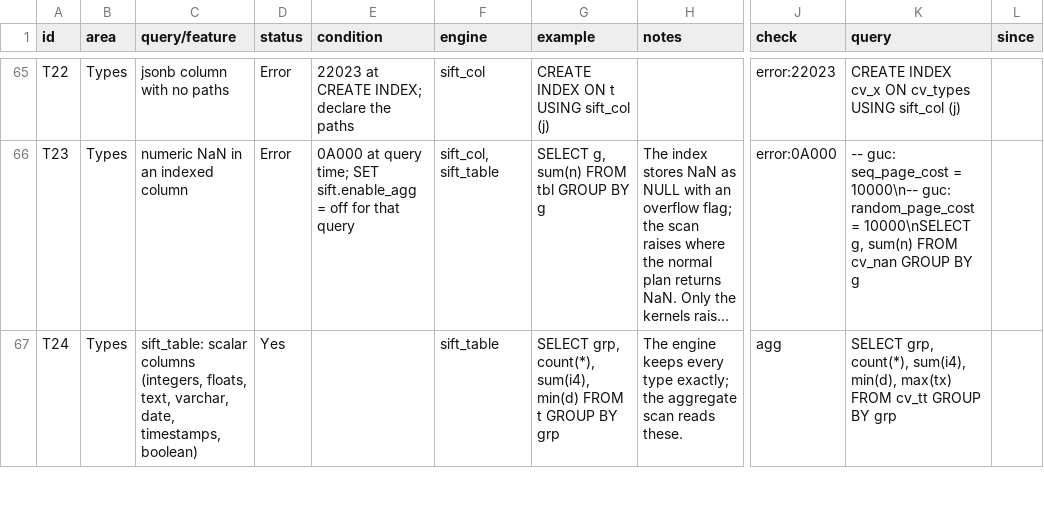
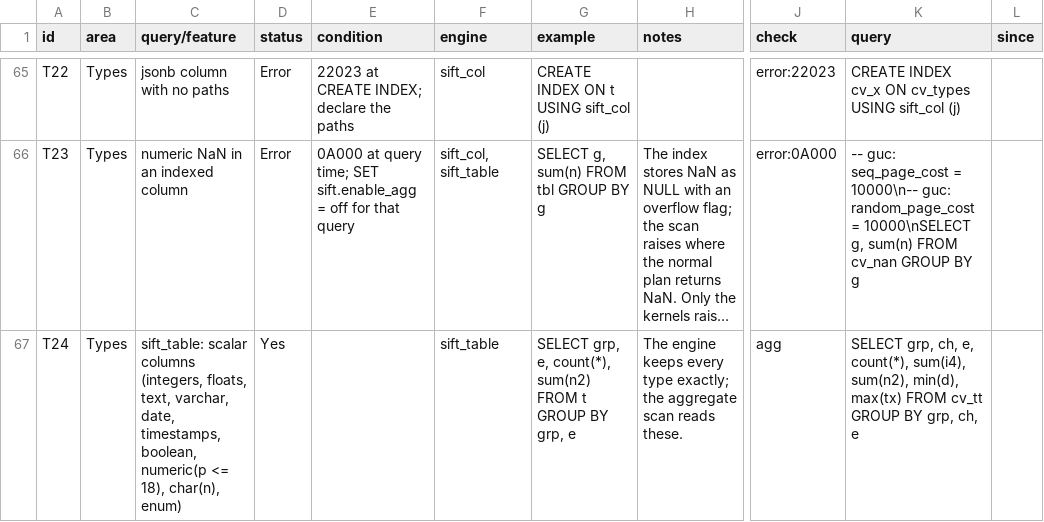
Before and after one commit to brauliobo/pg_sift, a TSV file: docs/coverage.tsv, drawn as a sheet; only a part is shown, gaps mark what is left out; long unchanged cells end in …; the diff covers the shown part only; the diff names each change by its address in the sheet, - before the commit and + after, or states it on an @@ line.

Commit message:
docs: coverage: sift_table reads numeric, char(n) and enum, scrolls backward; the joined-column trap fixture is gone

```diff
--- a/docs/coverage.tsv
+++ b/docs/coverage.tsv
-C67 (query/feature): …date, timestamps, boolean)
+C67 (query/feature): …date, timestamps, boolean, numeric(p <= 18), char(n), enum)
-G67 (example): SELECT grp, count(*), sum(i4), min(d) FROM t GROUP BY grp
+G67 (example): SELECT grp, e, count(*), sum(n2) FROM t GROUP BY grp, e
-K67 (query): SELECT grp, count(*), sum(i4), min(d), max(tx) FROM cv_tt GROUP BY grp
+K67 (query): SELECT grp, ch, e, count(*), sum(i4), sum(n2), min(d), max(tx) FROM cv_tt GROUP BY grp, ch, e
```
Also changed, not shown: 15 edited cells elsewhere in this file, 2 other files.
